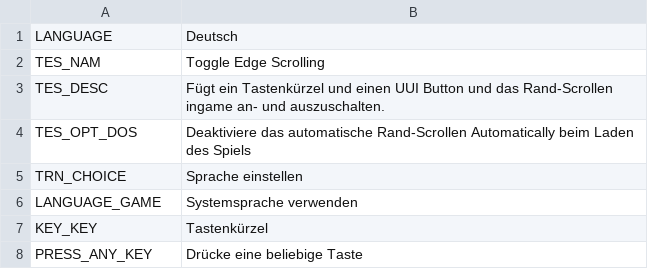
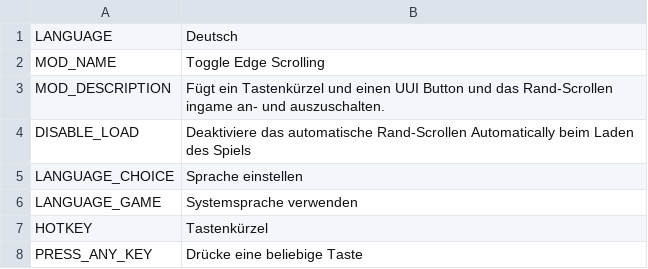
Before and after one commit to algernon-A/ToggleEdgeScrolling, a CSV file: Translations/de-DE.csv, drawn as a sheet.

```diff
--- a/Translations/de-DE.csv
+++ b/Translations/de-DE.csv
@@ -1,8 +1,8 @@
 LANGUAGE,Deutsch
-TES_NAM,Toggle Edge Scrolling
-TES_DESC,Fügt ein Tastenkürzel und einen UUI Button und das Rand-Scrollen ingame an- und auszuschalten.
-TES_OPT_DOS,Deaktiviere das automatische Rand-Scrollen Automatically beim Laden des Spiels
-TRN_CHOICE,Sprache einstellen
+MOD_NAME,Toggle Edge Scrolling
+MOD_DESCRIPTION,Fügt ein Tastenkürzel und einen UUI Button und das Rand-Scrollen ingame an- und auszuschalten.
+DISABLE_LOAD,Deaktiviere das automatische Rand-Scrollen Automatically beim Laden des Spiels
+LANGUAGE_CHOICE,Sprache einstellen
 LANGUAGE_GAME,Systemsprache verwenden
-KEY_KEY,Tastenkürzel
+HOTKEY,Tastenkürzel
 PRESS_ANY_KEY,Drücke eine beliebige Taste
```
Also changed, not shown: Translations/en-EN.csv, Translations/es-ES.csv, 7 other files.
